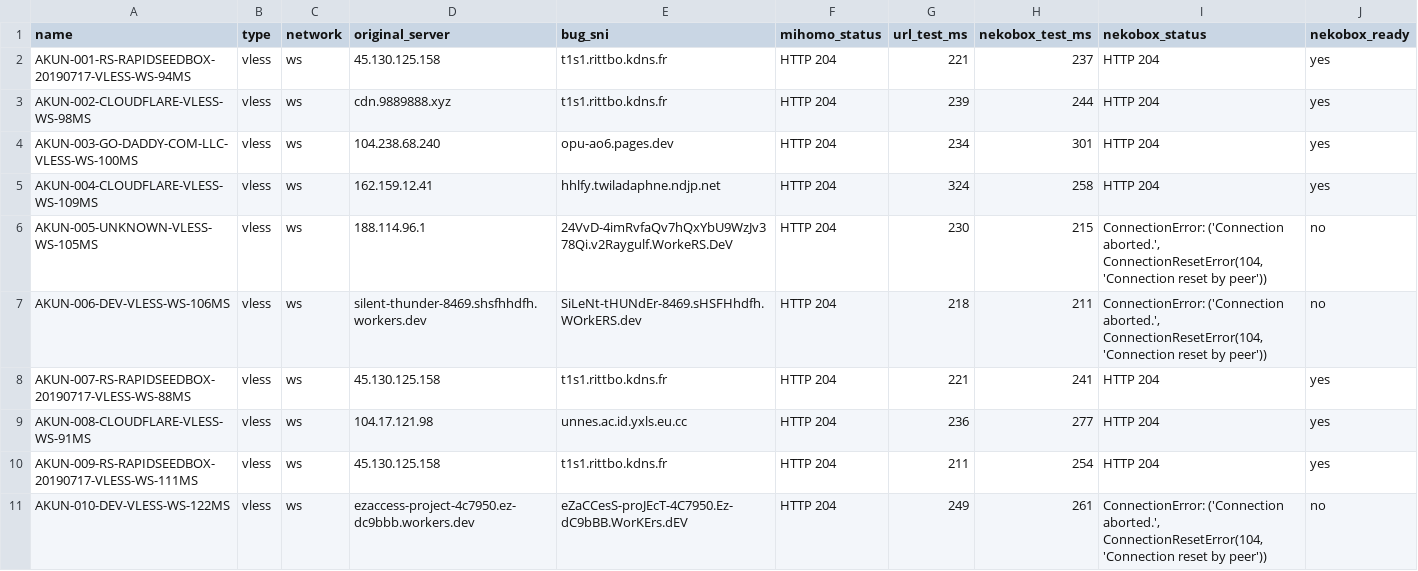
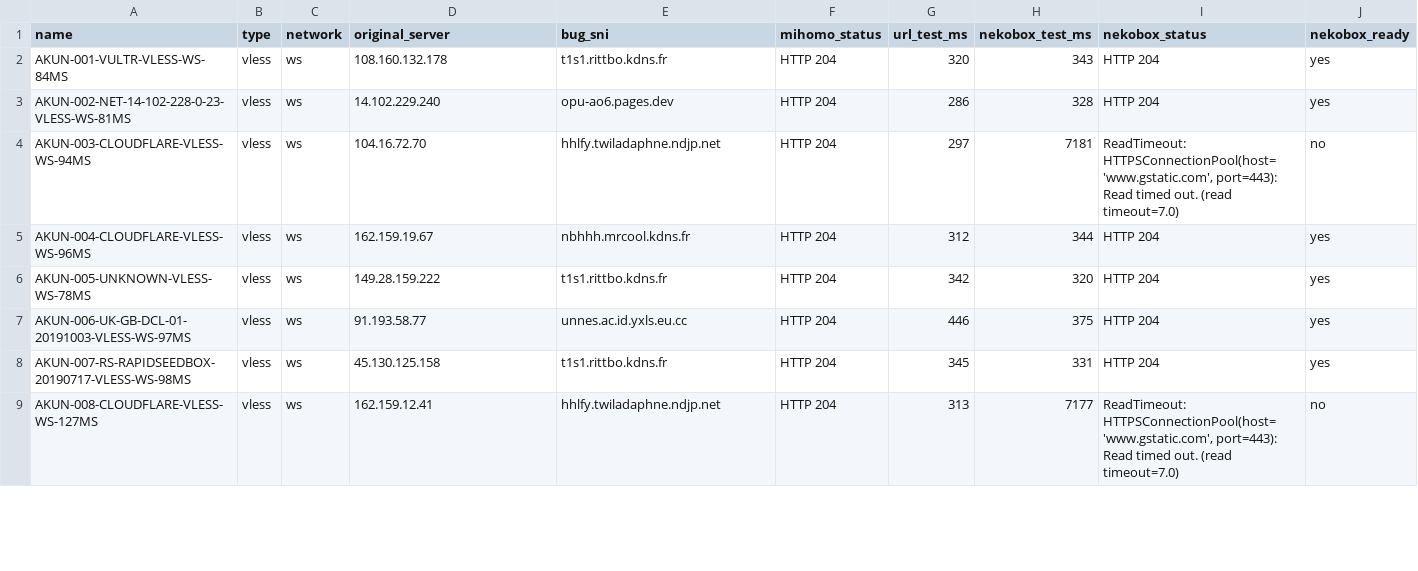
Before and after one commit to adiorany3/ConvertYAML, a CSV file: nekobox_test_report.csv, drawn as a sheet; only a part is shown; the diff covers the shown part only.

```diff
--- a/nekobox_test_report.csv
+++ b/nekobox_test_report.csv
@@ -1,11 +1,9 @@
 name,type,network,original_server,bug_sni,mihomo_status,url_test_ms,nekobox_test_ms,nekobox_status,nekobox_ready
-AKUN-001-RS-RAPIDSEEDBOX-20190717-VLESS-WS-94MS,vless,ws,45.130.125.158,t1s1.rittbo.kdns.fr,HTTP 204,221,237,HTTP 204,yes
-AKUN-002-CLOUDFLARE-VLESS-WS-98MS,vless,ws,cdn.9889888.xyz,t1s1.rittbo.kdns.fr,HTTP 204,239,244,HTTP 204,yes
-AKUN-003-GO-DADDY-COM-LLC-VLESS-WS-100MS,vless,ws,104.238.68.240,opu-ao6.pages.dev,HTTP 204,234,301,HTTP 204,yes
-AKUN-004-CLOUDFLARE-VLESS-WS-109MS,vless,ws,162.159.12.41,hhlfy.twiladaphne.ndjp.net,HTTP 204,324,258,HTTP 204,yes
-AKUN-005-UNKNOWN-VLESS-WS-105MS,vless,ws,188.114.96.1,24VvD-4imRvfaQv7hQxYbU9WzJv378Qi.v2Raygulf.WorkeRS.DeV,HTTP 204,230,215,"ConnectionError: ('Connection aborted.', ConnectionResetError(104, 'Connection reset by peer'))",no
-AKUN-006-DEV-VLESS-WS-106MS,vless,ws,silent-thunder-8469.shsfhhdfh.workers.dev,SiLeNt-tHUNdEr-8469.sHSFHhdfh.WOrkERS.dev,HTTP 204,218,211,"ConnectionError: ('Connection aborted.', ConnectionResetError(104, 'Connection reset by peer'))",no
-AKUN-007-RS-RAPIDSEEDBOX-20190717-VLESS-WS-88MS,vless,ws,45.130.125.158,t1s1.rittbo.kdns.fr,HTTP 204,221,241,HTTP 204,yes
-AKUN-008-CLOUDFLARE-VLESS-WS-91MS,vless,ws,104.17.121.98,unnes.ac.id.yxls.eu.cc,HTTP 204,236,277,HTTP 204,yes
-AKUN-009-RS-RAPIDSEEDBOX-20190717-VLESS-WS-111MS,vless,ws,45.130.125.158,t1s1.rittbo.kdns.fr,HTTP 204,211,254,HTTP 204,yes
-AKUN-010-DEV-VLESS-WS-122MS,vless,ws,ezaccess-project-4c7950.ez-dc9bbb.workers.dev,eZaCCesS-proJEcT-4C7950.Ez-dC9bBB.WorKErs.dEV,HTTP 204,249,261,"ConnectionError: ('Connection aborted.', ConnectionResetError(104, 'Connection reset by peer'))",no
+AKUN-001-VULTR-VLESS-WS-84MS,vless,ws,108.160.132.178,t1s1.rittbo.kdns.fr,HTTP 204,320,343,HTTP 204,yes
+AKUN-002-NET-14-102-228-0-23-VLESS-WS-81MS,vless,ws,14.102.229.240,opu-ao6.pages.dev,HTTP 204,286,328,HTTP 204,yes
+AKUN-003-CLOUDFLARE-VLESS-WS-94MS,vless,ws,104.16.72.70,hhlfy.twiladaphne.ndjp.net,HTTP 204,297,7181,"ReadTimeout: HTTPSConnectionPool(host='www.gstatic.com', port=443): Read timed out. (read timeout=7.0)",no
+AKUN-004-CLOUDFLARE-VLESS-WS-96MS,vless,ws,162.159.19.67,nbhhh.mrcool.kdns.fr,HTTP 204,312,344,HTTP 204,yes
+AKUN-005-UNKNOWN-VLESS-WS-78MS,vless,ws,149.28.159.222,t1s1.rittbo.kdns.fr,HTTP 204,342,320,HTTP 204,yes
+AKUN-006-UK-GB-DCL-01-20191003-VLESS-WS-97MS,vless,ws,91.193.58.77,unnes.ac.id.yxls.eu.cc,HTTP 204,446,375,HTTP 204,yes
+AKUN-007-RS-RAPIDSEEDBOX-20190717-VLESS-WS-98MS,vless,ws,45.130.125.158,t1s1.rittbo.kdns.fr,HTTP 204,345,331,HTTP 204,yes
+AKUN-008-CLOUDFLARE-VLESS-WS-127MS,vless,ws,162.159.12.41,hhlfy.twiladaphne.ndjp.net,HTTP 204,313,7177,"ReadTimeout: HTTPSConnectionPool(host='www.gstatic.com', port=443): Read timed out. (read timeout=7.0)",no
```
Also changed, not shown: 1 added row, 1 removed row and 13 edited cells elsewhere in this file, openclash_auto_report.csv, urltest_report.csv, 10 other files.
